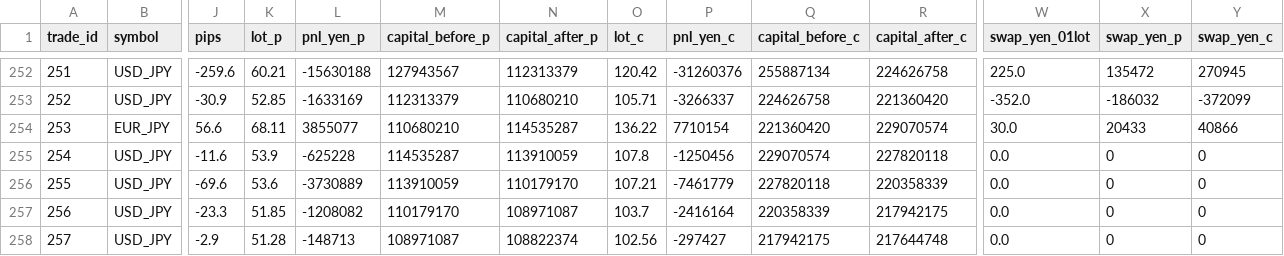
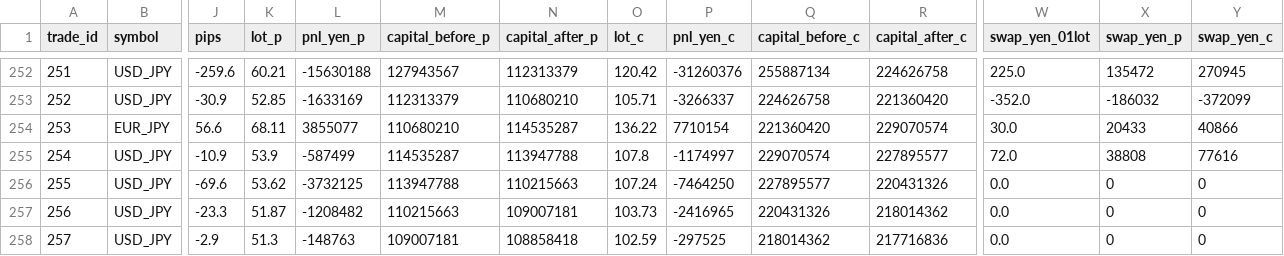
Before and after one commit to PJ-Baibain/pb-trade-log, a CSV file: trades.csv, drawn as a sheet; only a part is shown, gaps mark what is left out; the diff covers the shown part only; the diff names each change by its address in the sheet, - before the commit and + after, or states it on an @@ line.

Commit message:
trade update 2026-10-22 08:00

```diff
--- a/trades.csv
+++ b/trades.csv
-J255 (pips): -11.6
+J255 (pips): -10.9
-L255 (pnl_yen_p): -625228
+L255 (pnl_yen_p): -587499
-N255 (capital_after_p): 113910059
+N255 (capital_after_p): 113947788
-P255 (pnl_yen_c): -1250456
+P255 (pnl_yen_c): -1174997
-R255 (capital_after_c): 227820118
+R255 (capital_after_c): 227895577
-W255 (swap_yen_01lot): 0.0
+W255 (swap_yen_01lot): 72.0
-X255 (swap_yen_p): 0
+X255 (swap_yen_p): 38808
-Y255 (swap_yen_c): 0
+Y255 (swap_yen_c): 77616
-K256 (lot_p): 53.6
+K256 (lot_p): 53.62
-L256 (pnl_yen_p): -3730889
+L256 (pnl_yen_p): -3732125
-M256 (capital_before_p): 113910059
+M256 (capital_before_p): 113947788
-N256 (capital_after_p): 110179170
+N256 (capital_after_p): 110215663
-O256 (lot_c): 107.21
+O256 (lot_c): 107.24
-P256 (pnl_yen_c): -7461779
+P256 (pnl_yen_c): -7464250
-Q256 (capital_before_c): 227820118
+Q256 (capital_before_c): 227895577
-R256 (capital_after_c): 220358339
+R256 (capital_after_c): 220431326
-K257 (lot_p): 51.85
+K257 (lot_p): 51.87
-L257 (pnl_yen_p): -1208082
+L257 (pnl_yen_p): -1208482
-M257 (capital_before_p): 110179170
+M257 (capital_before_p): 110215663
-N257 (capital_after_p): 108971087
+N257 (capital_after_p): 109007181
-O257 (lot_c): 103.7
+O257 (lot_c): 103.73
-P257 (pnl_yen_c): -2416164
+P257 (pnl_yen_c): -2416965
-Q257 (capital_before_c): 220358339
+Q257 (capital_before_c): 220431326
-R257 (capital_after_c): 217942175
+R257 (capital_after_c): 218014362
-K258 (lot_p): 51.28
+K258 (lot_p): 51.3
-L258 (pnl_yen_p): -148713
+L258 (pnl_yen_p): -148763
-M258 (capital_before_p): 108971087
+M258 (capital_before_p): 109007181
-N258 (capital_after_p): 108822374
+N258 (capital_after_p): 108858418
-O258 (lot_c): 102.56
+O258 (lot_c): 102.59
-P258 (pnl_yen_c): -297427
+P258 (pnl_yen_c): -297525
-Q258 (capital_before_c): 217942175
+Q258 (capital_before_c): 218014362
-R258 (capital_after_c): 217644748
+R258 (capital_after_c): 217716836
```
Also changed, not shown: 16 edited cells elsewhere in this file, equity.csv, 9 other files.
